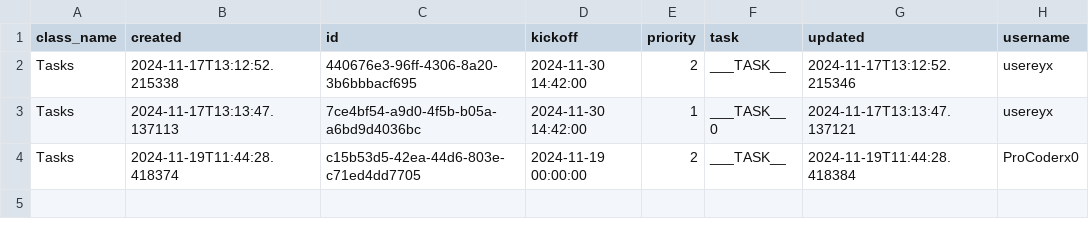
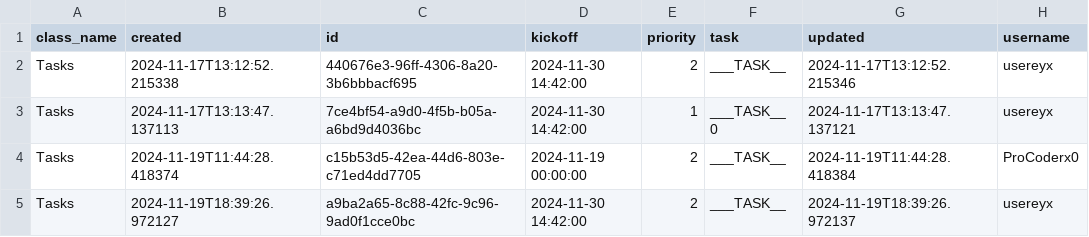
Before and after one commit to MoedCode/Task_Manager, a CSV file: tasks/Tasks.csv, drawn as a sheet.

```diff
--- a/tasks/Tasks.csv
+++ b/tasks/Tasks.csv
@@ -4 +4,2 @@ Tasks,2024-11-17T13:13:47.137113,7ce4bf54-a9d0-4f5b-b05a-a6bd9d4036bc,2024-11-30
 Tasks,2024-11-19T11:44:28.418374,c15b53d5-42ea-44d6-803e-c71ed4dd7705,2024-11-19 00:00:00,2,___TASK__,2024-11-19T11:44:28.418384,ProCoderx0
+Tasks,2024-11-19T18:39:26.972127,a9ba2a65-8c88-42fc-9c96-9ad0f1cce0bc,2024-11-30 14:42:00,2,___TASK__,2024-11-19T18:39:26.972137,usereyx
```
Also changed, not shown: tasks/Auth.csv, tasks/Users.csv, 4 other files.
